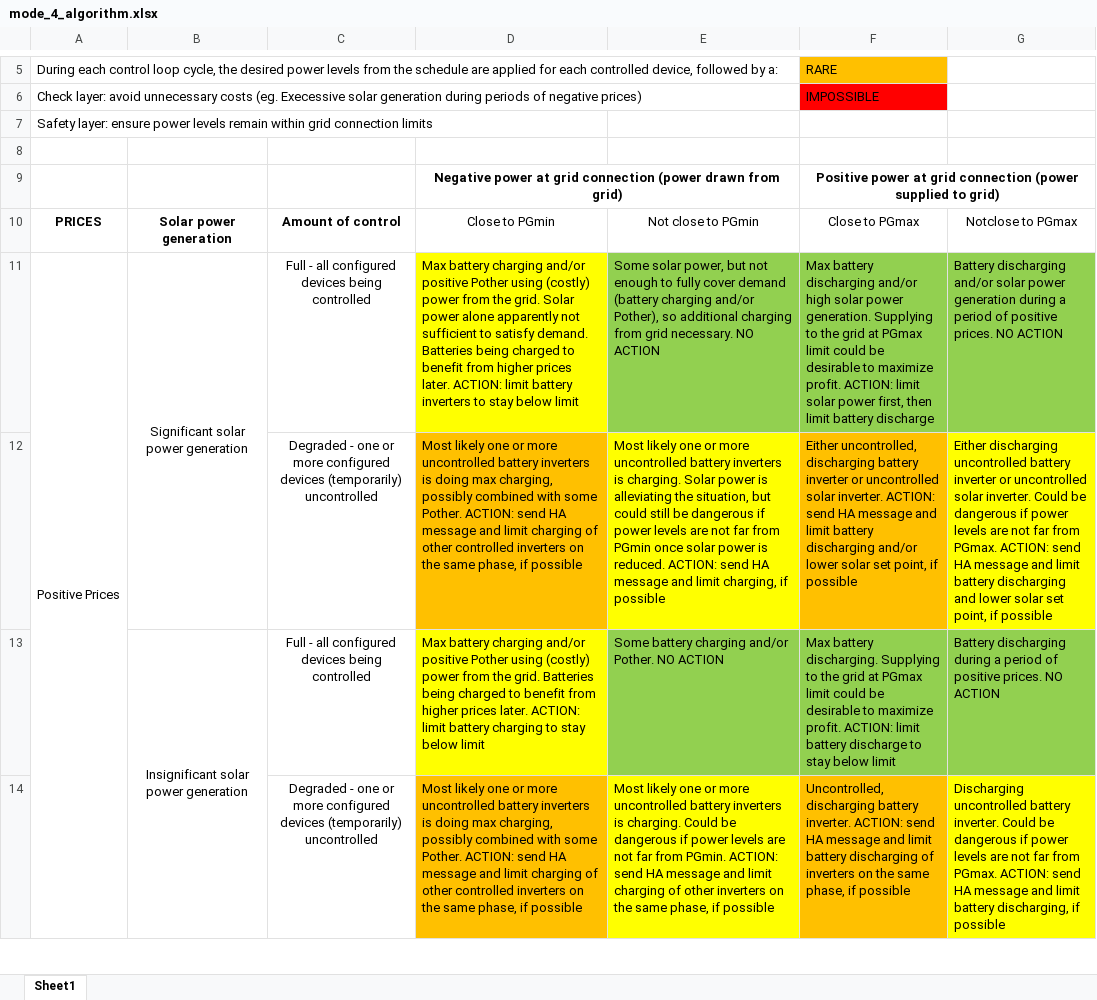
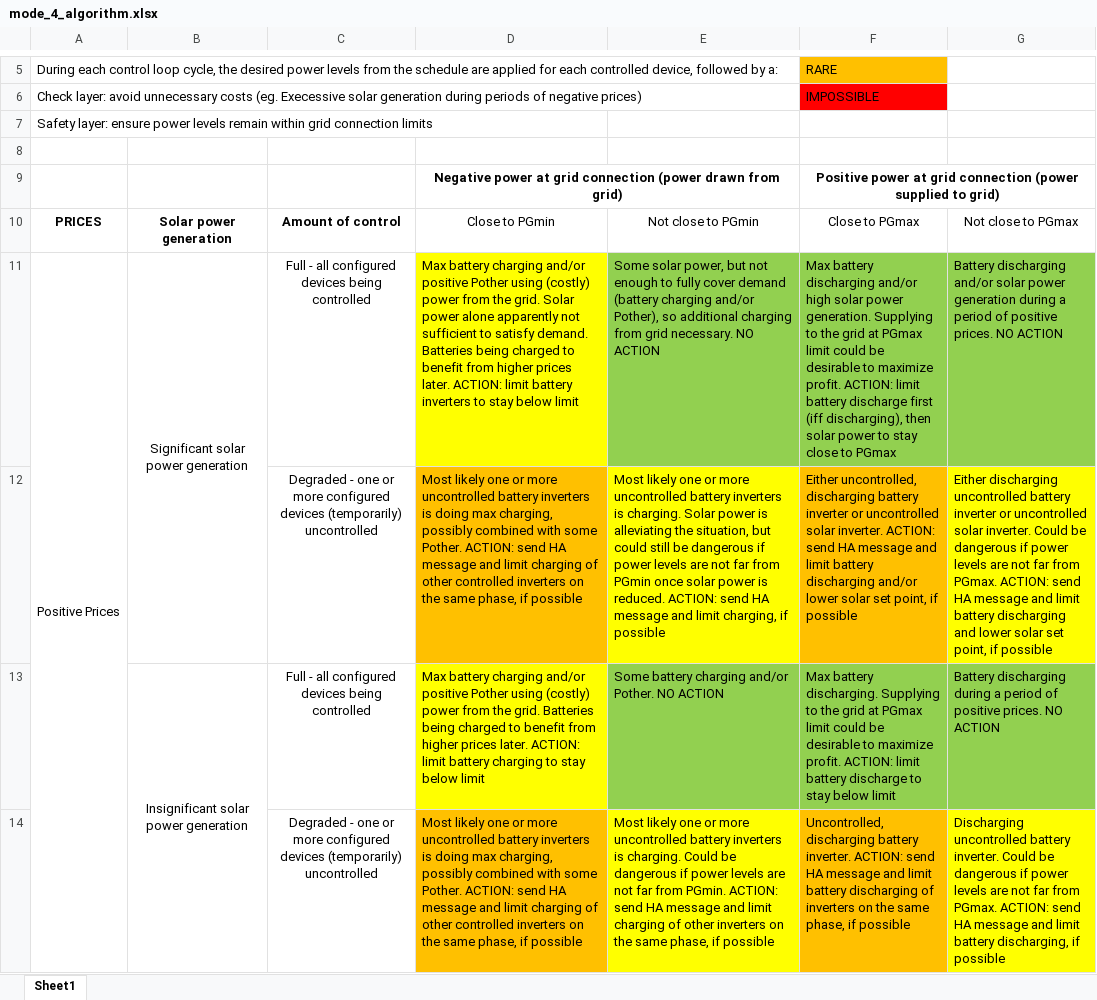
Before and after one commit to mauritshartman/RUDE_energy, an Excel workbook: docs/mode_4_algorithm.xlsx, sheet Sheet1, drawn as a sheet; only a part is shown, gaps mark what is left out; values as stored, in another font and other column widths than the file's, no borders; the diff covers the shown part only; the diff names each change by its address in the sheet, - before the commit and + after, or states it on an @@ line.

```diff
--- a/docs/mode_4_algorithm.xlsx (sheet Sheet1)
+++ b/docs/mode_4_algorithm.xlsx (sheet Sheet1)
-G10: Notclose to PGmax
+G10: Not close to PGmax
-F11: …ACTION: limit solar power first, then limit battery discharge
+F11: …ACTION: limit battery discharge first (iff discharging), then solar power to stay close to PGmax
```
Also changed, not shown: 2 edited cells elsewhere in this sheet, 4 other files.
